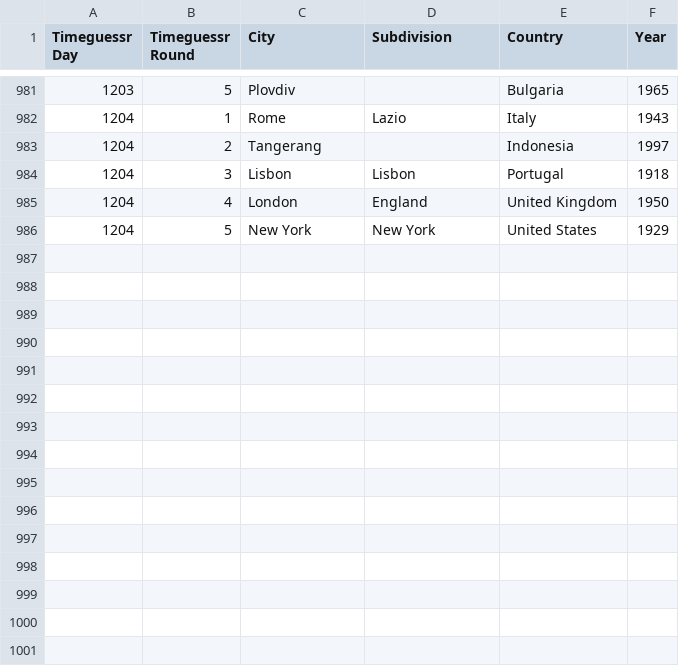
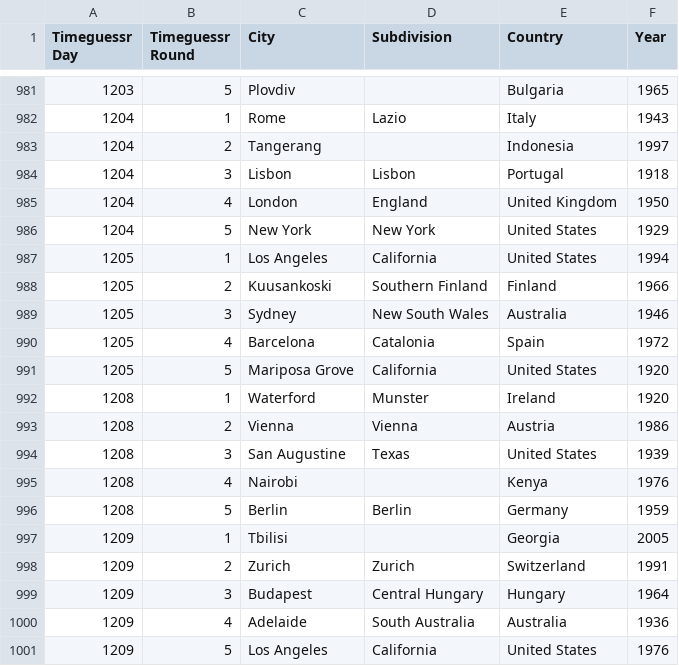
Before and after one commit to sjlarimer/TimeGuessr, a CSV file: Data/Timeguessr_Actuals_Parsed.csv, drawn as a sheet; only a part is shown, gaps mark what is left out; the diff names each change by its address in the sheet, - before the commit and + after, or states it on an @@ line.

```diff
--- a/Data/Timeguessr_Actuals_Parsed.csv
+++ b/Data/Timeguessr_Actuals_Parsed.csv
+row 987: 1205 | 1 | Los Angeles | California | United States | 1994
+row 988: 1205 | 2 | Kuusankoski | Southern Finland | Finland | 1966
+row 989: 1205 | 3 | Sydney | New South Wales | Australia | 1946
+row 990: 1205 | 4 | Barcelona | Catalonia | Spain | 1972
+row 991: 1205 | 5 | Mariposa Grove | California | United States | 1920
+row 992: 1208 | 1 | Waterford | Munster | Ireland | 1920
+row 993: 1208 | 2 | Vienna | Vienna | Austria | 1986
+row 994: 1208 | 3 | San Augustine | Texas | United States | 1939
+row 995: 1208 | 4 | Nairobi |  | Kenya | 1976
+row 996: 1208 | 5 | Berlin | Berlin | Germany | 1959
+row 997: 1209 | 1 | Tbilisi |  | Georgia | 2005
+row 998: 1209 | 2 | Zurich | Zurich | Switzerland | 1991
+row 999: 1209 | 3 | Budapest | Central Hungary | Hungary | 1964
+row 1000: 1209 | 4 | Adelaide | South Australia | Australia | 1936
+row 1001: 1209 | 5 | Los Angeles | California | United States | 1976
```
Also changed, not shown: Data/Timeguessr_Averages_Parsed.csv, Data/Timeguessr_Michael_Parsed.csv, 2 other files.
